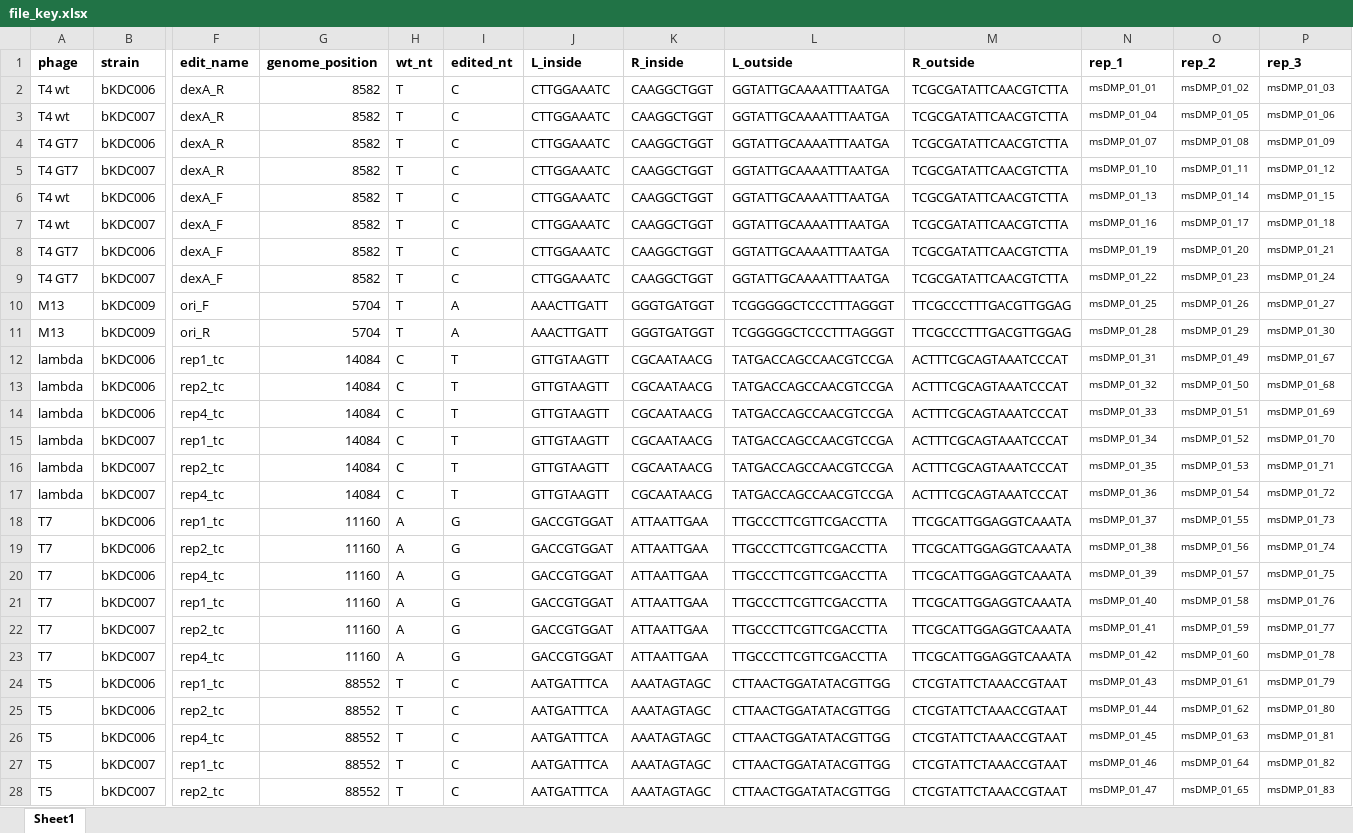
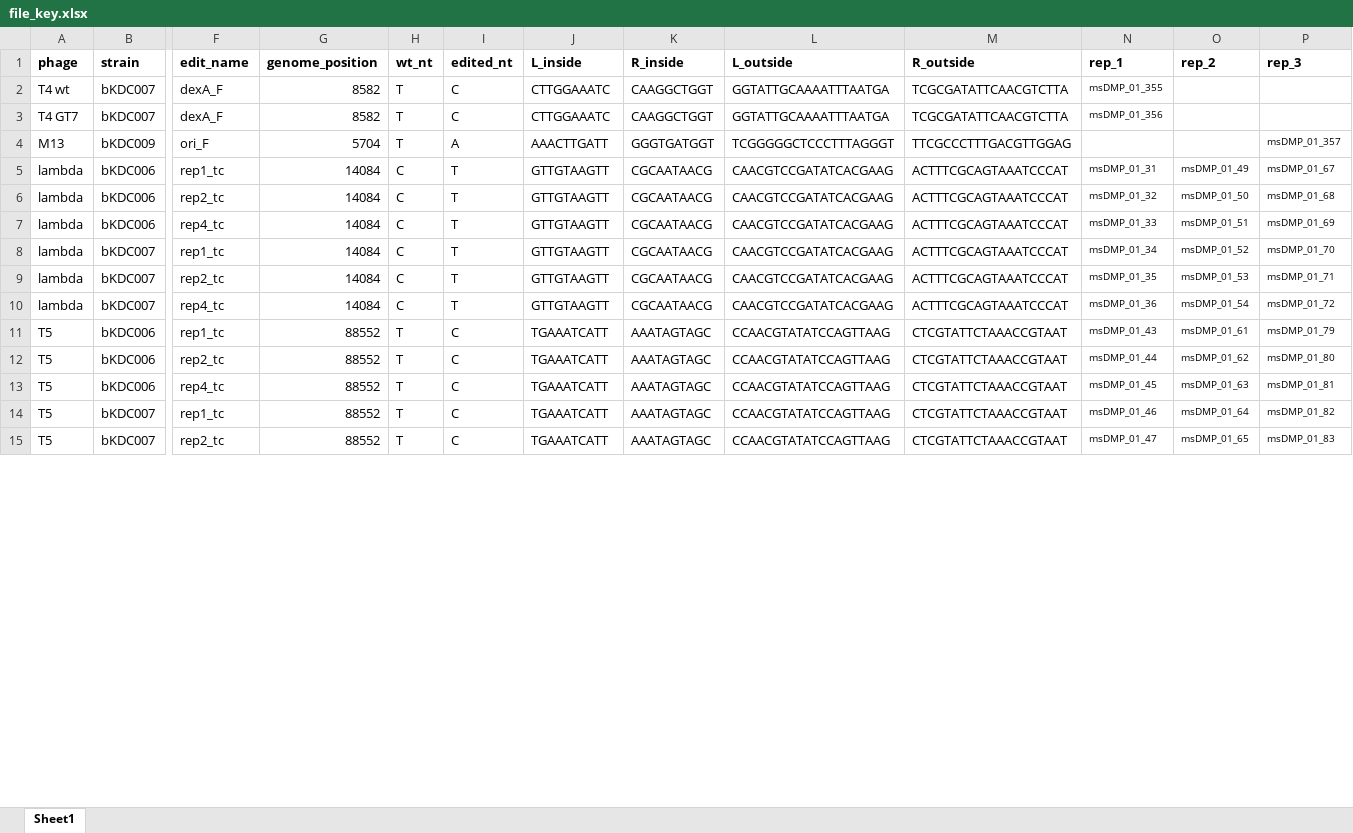
Before and after one commit to Shipman-Lab/Multiplexed_Phage_Recombitrons, an Excel workbook: file_key.xlsx, sheet Sheet1, drawn as a sheet; only a part is shown, gaps mark what is left out; values as stored, in another font and other column widths than the file's, no borders; removed rows and columns are numbered as before the commit, all else as after; rows hold the shown columns only; the diff covers the shown part only; the diff names each change by its address in the sheet, - before the commit and + after, or states it on an @@ line.

Commit message:
msDMP01 correcting some MiSeq indices & search sequences

```diff
--- a/file_key.xlsx (sheet Sheet1)
+++ b/file_key.xlsx (sheet Sheet1)
-row 2: T4 wt | bKDC006 | dexA_R | 8582 | T | C | CTTGGAAATC | CAAGGCTGGT | GGTATTGCAAAATTTAATGA | TCGCGATATTCAACGTCTTA | msDMP_01_01 | msDMP_01_02 | msDMP_01_03
-row 3: T4 wt | bKDC007 | dexA_R | 8582 | T | C | CTTGGAAATC | CAAGGCTGGT | GGTATTGCAAAATTTAATGA | TCGCGATATTCAACGTCTTA | msDMP_01_04 | msDMP_01_05 | msDMP_01_06
-row 4: T4 GT7 | bKDC006 | dexA_R | 8582 | T | C | CTTGGAAATC | CAAGGCTGGT | GGTATTGCAAAATTTAATGA | TCGCGATATTCAACGTCTTA | msDMP_01_07 | msDMP_01_08 | msDMP_01_09
-row 5: T4 GT7 | bKDC007 | dexA_R | 8582 | T | C | CTTGGAAATC | CAAGGCTGGT | GGTATTGCAAAATTTAATGA | TCGCGATATTCAACGTCTTA | msDMP_01_10 | msDMP_01_11 | msDMP_01_12
-row 6: T4 wt | bKDC006 | dexA_F | 8582 | T | C | CTTGGAAATC | CAAGGCTGGT | GGTATTGCAAAATTTAATGA | TCGCGATATTCAACGTCTTA | msDMP_01_13 | msDMP_01_14 | msDMP_01_15
-N2 (rep_1): msDMP_01_16
+N2 (rep_1): msDMP_01_355
-O2 (rep_2): msDMP_01_17
+O2 (rep_2): (empty)
-P2 (rep_3): msDMP_01_18
+P2 (rep_3): (empty)
-row 8: T4 GT7 | bKDC006 | dexA_F | 8582 | T | C | CTTGGAAATC | CAAGGCTGGT | GGTATTGCAAAATTTAATGA | TCGCGATATTCAACGTCTTA | msDMP_01_19 | msDMP_01_20 | msDMP_01_21
-N3 (rep_1): msDMP_01_22
+N3 (rep_1): msDMP_01_356
-O3 (rep_2): msDMP_01_23
+O3 (rep_2): (empty)
-P3 (rep_3): msDMP_01_24
+P3 (rep_3): (empty)
-N4 (rep_1): msDMP_01_25
+N4 (rep_1): (empty)
-O4 (rep_2): msDMP_01_26
+O4 (rep_2): (empty)
-P4 (rep_3): msDMP_01_27
+P4 (rep_3): msDMP_01_357
-row 11: M13 | bKDC009 | ori_R | 5704 | T | A | AAACTTGATT | GGGTGATGGT | TCGGGGGCTCCCTTTAGGGT | TTCGCCCTTTGACGTTGGAG | msDMP_01_28 | msDMP_01_29 | msDMP_01_30
-L5:L10 (L_outside): TATGACCAGCCAACGTCCGA
+L5:L10 (L_outside): CAACGTCCGATATCACGAAG
-row 18: T7 | bKDC006 | rep1_tc | 11160 | A | G | GACCGTGGAT | ATTAATTGAA | TTGCCCTTCGTTCGACCTTA | TTCGCATTGGAGGTCAAATA | msDMP_01_37 | msDMP_01_55 | msDMP_01_73
-row 19: T7 | bKDC006 | rep2_tc | 11160 | A | G | GACCGTGGAT | ATTAATTGAA | TTGCCCTTCGTTCGACCTTA | TTCGCATTGGAGGTCAAATA | msDMP_01_38 | msDMP_01_56 | msDMP_01_74
-row 20: T7 | bKDC006 | rep4_tc | 11160 | A | G | GACCGTGGAT | ATTAATTGAA | TTGCCCTTCGTTCGACCTTA | TTCGCATTGGAGGTCAAATA | msDMP_01_39 | msDMP_01_57 | msDMP_01_75
-row 21: T7 | bKDC007 | rep1_tc | 11160 | A | G | GACCGTGGAT | ATTAATTGAA | TTGCCCTTCGTTCGACCTTA | TTCGCATTGGAGGTCAAATA | msDMP_01_40 | msDMP_01_58 | msDMP_01_76
-row 22: T7 | bKDC007 | rep2_tc | 11160 | A | G | GACCGTGGAT | ATTAATTGAA | TTGCCCTTCGTTCGACCTTA | TTCGCATTGGAGGTCAAATA | msDMP_01_41 | msDMP_01_59 | msDMP_01_77
-row 23: T7 | bKDC007 | rep4_tc | 11160 | A | G | GACCGTGGAT | ATTAATTGAA | TTGCCCTTCGTTCGACCTTA | TTCGCATTGGAGGTCAAATA | msDMP_01_42 | msDMP_01_60 | msDMP_01_78
-J11:J15 (L_inside): AATGATTTCA
+J11:J15 (L_inside): TGAAATCATT
-L11:L15 (L_outside): CTTAACTGGATATACGTTGG
+L11:L15 (L_outside): CCAACGTATATCCAGTTAAG
```
Also changed, not shown: 3 removed rows and 12 edited cells elsewhere in this sheet.
